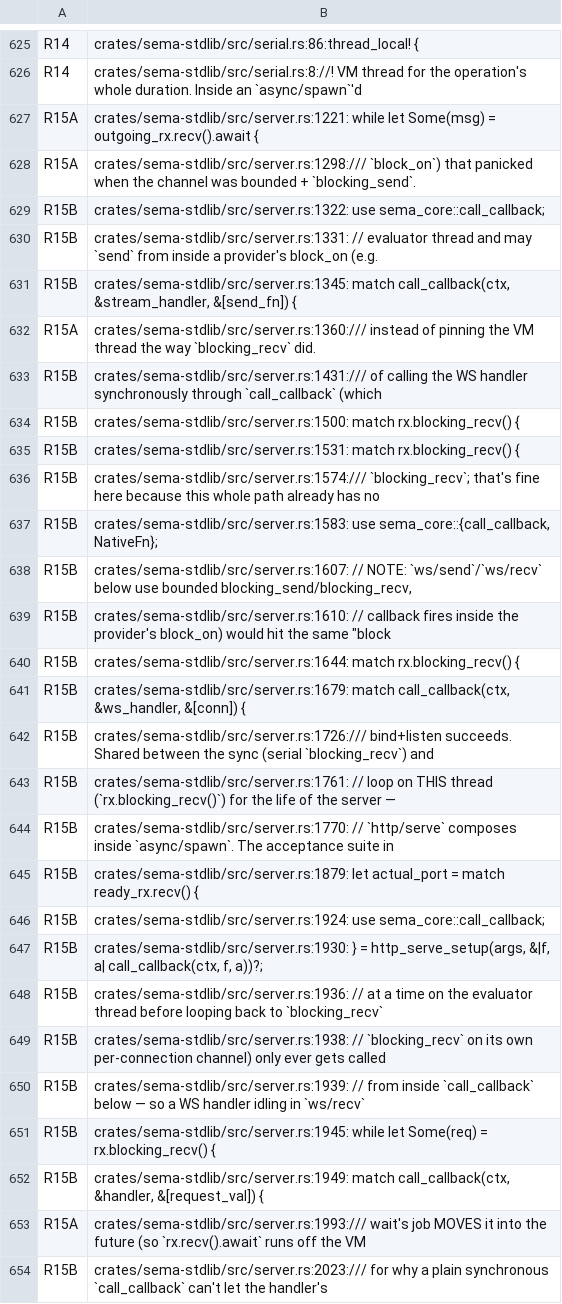
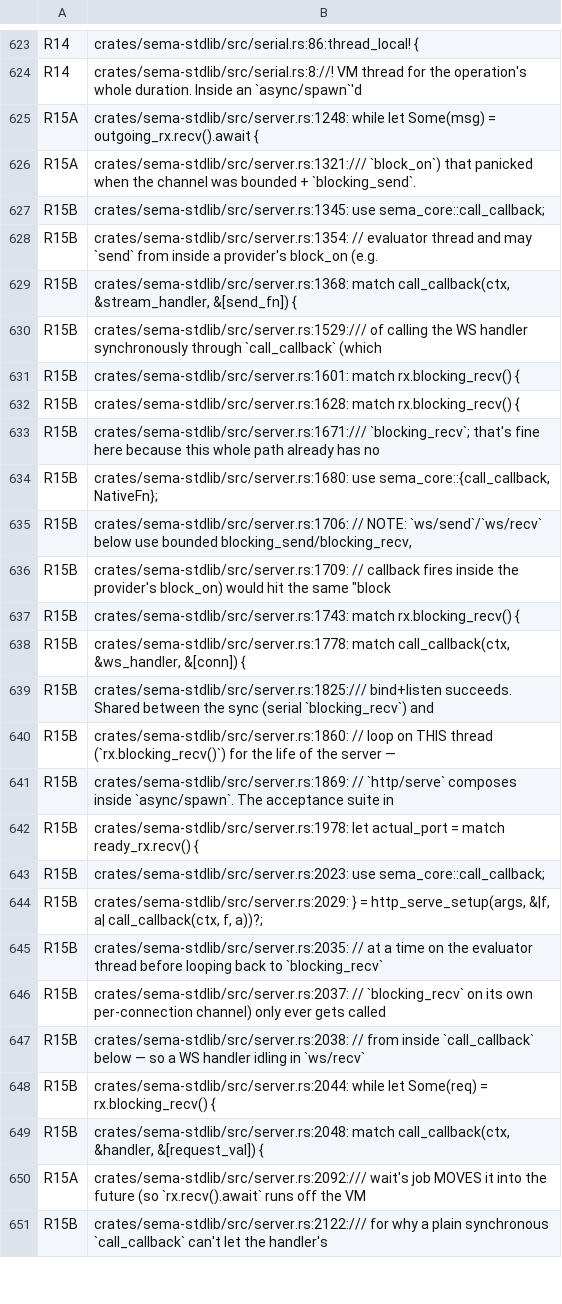
Before and after one commit to sema-lisp/sema, a TSV file: docs/plans/evidence/unified-cooperative-runtime/runtime-match-map.tsv, drawn as a sheet; only a part is shown, gaps mark what is left out; removed rows and columns are numbered as before the commit, all else as after; the diff covers the shown part only; the diff names each change by its address in the sheet, - before the commit and + after, or states it on an @@ line.

```diff
--- a/docs/plans/evidence/unified-cooperative-runtime/runtime-match-map.tsv
+++ b/docs/plans/evidence/unified-cooperative-runtime/runtime-match-map.tsv
-B625: crates/sema-stdlib/src/server.rs:1221: while let…
+B625: crates/sema-stdlib/src/server.rs:1248: while let…
-B626: crates/sema-stdlib/src/server.rs:1298:/// `block_on`) that…
+B626: crates/sema-stdlib/src/server.rs:1321:/// `block_on`) that…
-B627: crates/sema-stdlib/src/server.rs:1322: use sema_core::call_callback;
+B627: crates/sema-stdlib/src/server.rs:1345: use sema_core::call_callback;
-B628: crates/sema-stdlib/src/server.rs:1331: // evaluator…
+B628: crates/sema-stdlib/src/server.rs:1354: // evaluator…
-B629: crates/sema-stdlib/src/server.rs:1345: match call_callback(ctx,…
+B629: crates/sema-stdlib/src/server.rs:1368: match call_callback(ctx,…
-row 632: R15A | crates/sema-stdlib/src/server.rs:1360:/// instead of pinning the VM thread the way `blocking_recv` did.
-B630: crates/sema-stdlib/src/server.rs:1431:/// of calling…
+B630: crates/sema-stdlib/src/server.rs:1529:/// of calling…
-B631: crates/sema-stdlib/src/server.rs:1500: match rx.blocking_recv()…
+B631: crates/sema-stdlib/src/server.rs:1601: match rx.blocking_recv()…
-B632: crates/sema-stdlib/src/server.rs:1531: match rx.blocking_recv()…
+B632: crates/sema-stdlib/src/server.rs:1628: match rx.blocking_recv()…
-B633: crates/sema-stdlib/src/server.rs:1574:/// `blocking_recv`; that's…
+B633: crates/sema-stdlib/src/server.rs:1671:/// `blocking_recv`; that's…
-B634: crates/sema-stdlib/src/server.rs:1583: use sema_core::{call_callback,…
+B634: crates/sema-stdlib/src/server.rs:1680: use sema_core::{call_callback,…
-B635: crates/sema-stdlib/src/server.rs:1607: // NOTE:…
+B635: crates/sema-stdlib/src/server.rs:1706: // NOTE:…
-B636: crates/sema-stdlib/src/server.rs:1610: // callback…
+B636: crates/sema-stdlib/src/server.rs:1709: // callback…
-B637: crates/sema-stdlib/src/server.rs:1644: match rx.blocking_recv()…
+B637: crates/sema-stdlib/src/server.rs:1743: match rx.blocking_recv()…
-B638: crates/sema-stdlib/src/server.rs:1679: match call_callback(ctx,…
+B638: crates/sema-stdlib/src/server.rs:1778: match call_callback(ctx,…
-B639: crates/sema-stdlib/src/server.rs:1726:/// bind+listen succeeds.…
+B639: crates/sema-stdlib/src/server.rs:1825:/// bind+listen succeeds.…
-B640: crates/sema-stdlib/src/server.rs:1761: // loop…
+B640: crates/sema-stdlib/src/server.rs:1860: // loop…
-B641: crates/sema-stdlib/src/server.rs:1770: // `http/serve`…
+B641: crates/sema-stdlib/src/server.rs:1869: // `http/serve`…
-B642: crates/sema-stdlib/src/server.rs:1879: let actual_port…
+B642: crates/sema-stdlib/src/server.rs:1978: let actual_port…
-B643: crates/sema-stdlib/src/server.rs:1924: use sema_core::call_callback;
+B643: crates/sema-stdlib/src/server.rs:2023: use sema_core::call_callback;
-B644: crates/sema-stdlib/src/server.rs:1930: } =…
+B644: crates/sema-stdlib/src/server.rs:2029: } =…
-B645: crates/sema-stdlib/src/server.rs:1936: // at…
+B645: crates/sema-stdlib/src/server.rs:2035: // at…
-B646: crates/sema-stdlib/src/server.rs:1938: // `blocking_recv`…
+B646: crates/sema-stdlib/src/server.rs:2037: // `blocking_recv`…
-B647: crates/sema-stdlib/src/server.rs:1939: // from…
+B647: crates/sema-stdlib/src/server.rs:2038: // from…
-B648: crates/sema-stdlib/src/server.rs:1945: while let…
+B648: crates/sema-stdlib/src/server.rs:2044: while let…
-B649: crates/sema-stdlib/src/server.rs:1949: match call_callback(ctx,…
+B649: crates/sema-stdlib/src/server.rs:2048: match call_callback(ctx,…
-B650: crates/sema-stdlib/src/server.rs:1993:/// wait's job…
+B650: crates/sema-stdlib/src/server.rs:2092:/// wait's job…
-B651: crates/sema-stdlib/src/server.rs:2023:/// for why…
+B651: crates/sema-stdlib/src/server.rs:2122:/// for why…
```
Also changed, not shown: 10 added rows, 2 removed rows and 29 edited cells elsewhere in this file, 5 other files.
